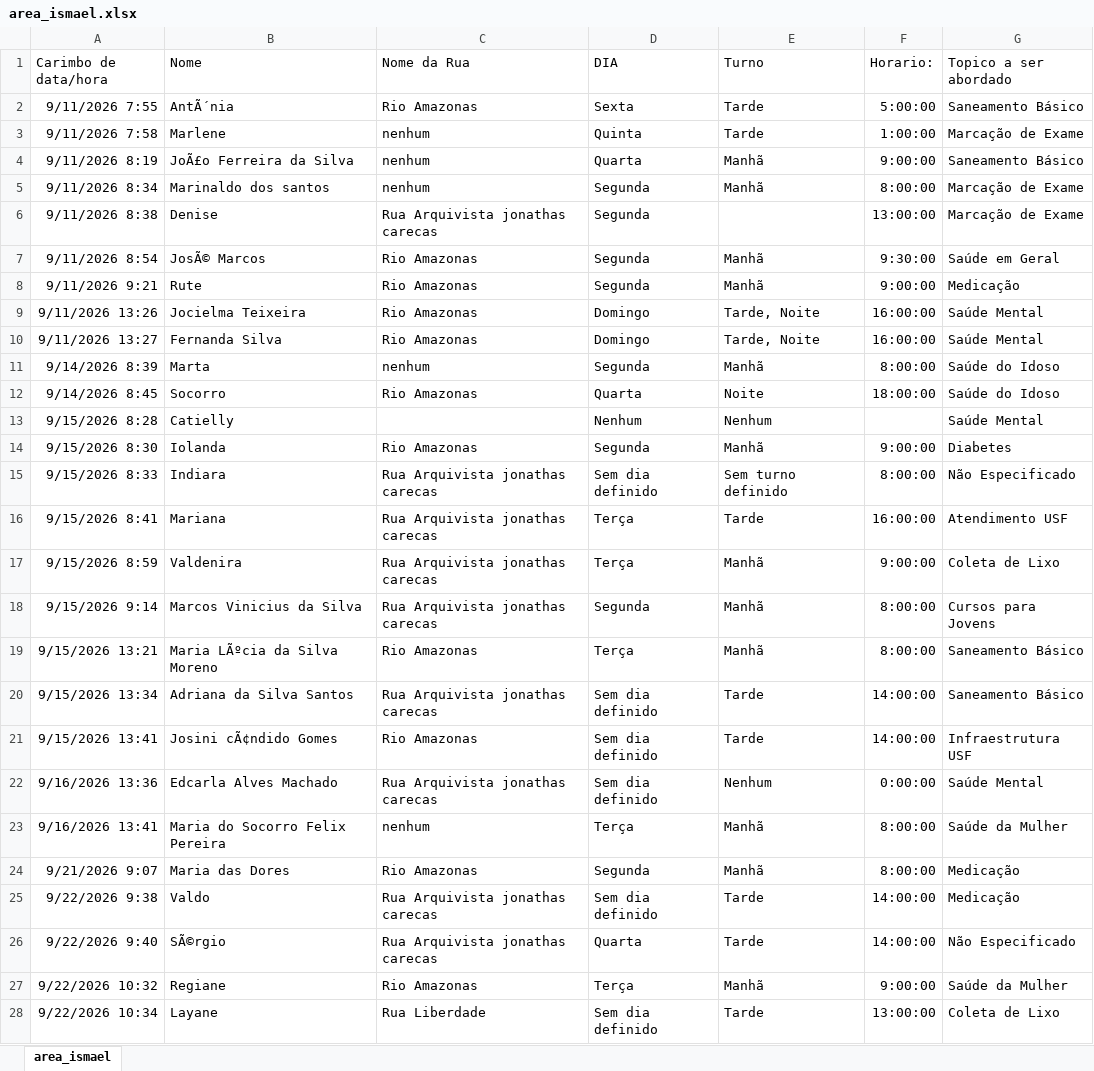
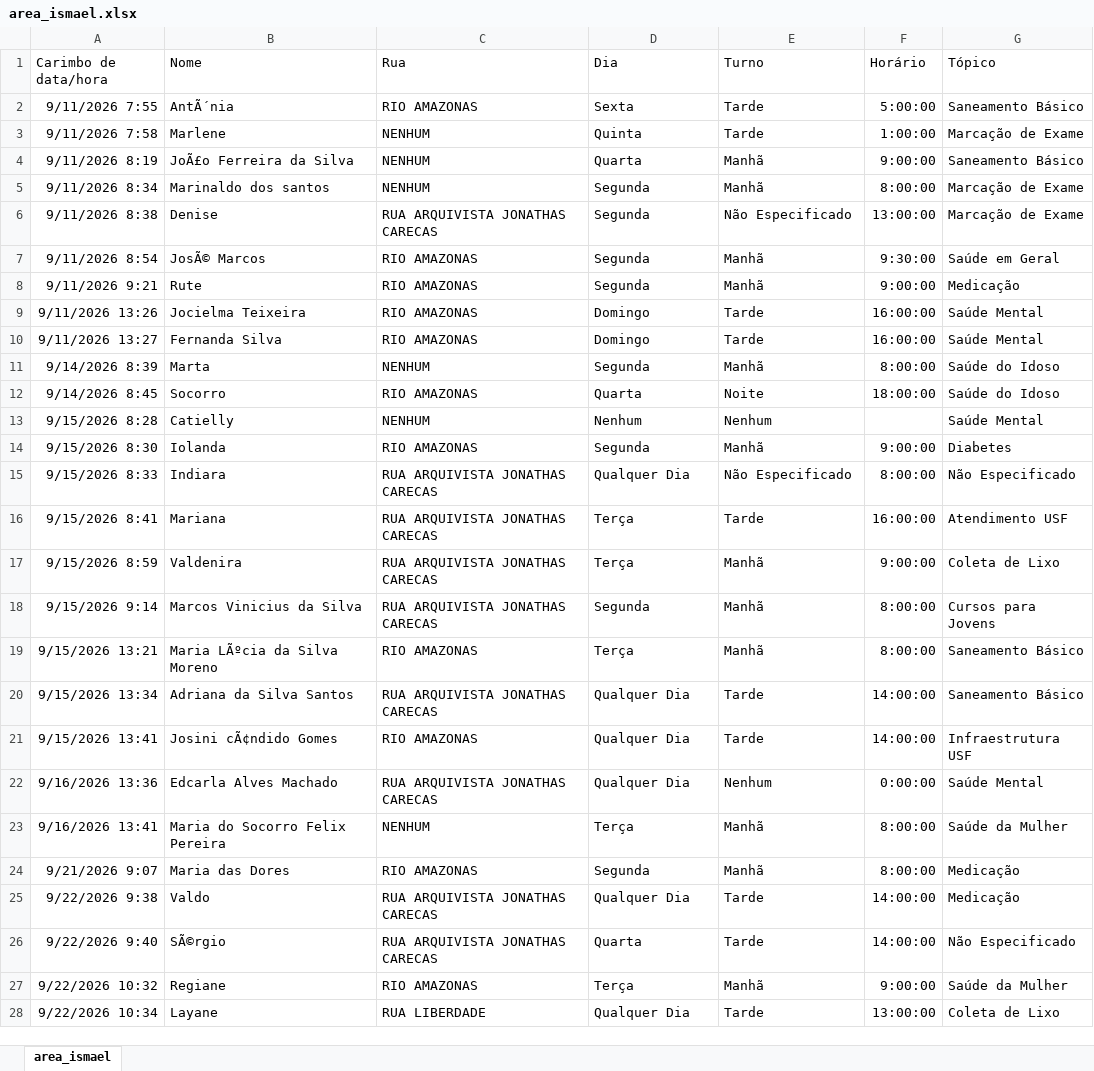
Before and after one commit to kennyow/AfirmSUS, an Excel workbook: area_ismael.xlsx, sheet area_ismael, drawn as a sheet; only a part is shown; values as stored, in another font and other column widths than the file's, no borders; the diff covers the shown part only; the diff names each change by its address in the sheet, - before the commit and + after, or states it on an @@ line.

```diff
--- a/area_ismael.xlsx (sheet area_ismael)
+++ b/area_ismael.xlsx (sheet area_ismael)
-C1: Nome da Rua
+C1: Rua
-D1: DIA
+D1: Dia
-F1: Horario:
+F1: Horário
-G1: Topico a ser abordado
+G1: Tópico
-C2 (Rua): Rio Amazonas
+C2 (Rua): RIO AMAZONAS
-C3:C5 (Rua): nenhum
+C3:C5 (Rua): NENHUM
-C6 (Rua): Rua Arquivista jonathas carecas
+C6 (Rua): RUA ARQUIVISTA JONATHAS CARECAS
-E6 (Turno): (empty)
+E6 (Turno): Não Especificado
-C7:C10 (Rua): Rio Amazonas
+C7:C10 (Rua): RIO AMAZONAS
-E9:E10 (Turno): Tarde, Noite
+E9:E10 (Turno): Tarde
-C11 (Rua): nenhum
+C11 (Rua): NENHUM
-C12 (Rua): Rio Amazonas
+C12 (Rua): RIO AMAZONAS
-C13 (Rua): (empty)
+C13 (Rua): NENHUM
-C14 (Rua): Rio Amazonas
+C14 (Rua): RIO AMAZONAS
-C15:C18 (Rua): Rua Arquivista jonathas carecas
+C15:C18 (Rua): RUA ARQUIVISTA JONATHAS CARECAS
-D15 (Dia): Sem dia definido
+D15 (Dia): Qualquer Dia
-E15 (Turno): Sem turno definido
+E15 (Turno): Não Especificado
-C19 (Rua): Rio Amazonas
+C19 (Rua): RIO AMAZONAS
-C20 (Rua): Rua Arquivista jonathas carecas
+C20 (Rua): RUA ARQUIVISTA JONATHAS CARECAS
-D20:D22 (Dia): Sem dia definido
+D20:D22 (Dia): Qualquer Dia
-C21 (Rua): Rio Amazonas
+C21 (Rua): RIO AMAZONAS
-C22 (Rua): Rua Arquivista jonathas carecas
+C22 (Rua): RUA ARQUIVISTA JONATHAS CARECAS
-C23 (Rua): nenhum
+C23 (Rua): NENHUM
-C24 (Rua): Rio Amazonas
+C24 (Rua): RIO AMAZONAS
-C25:C26 (Rua): Rua Arquivista jonathas carecas
+C25:C26 (Rua): RUA ARQUIVISTA JONATHAS CARECAS
-D25 (Dia): Sem dia definido
+D25 (Dia): Qualquer Dia
-C27 (Rua): Rio Amazonas
+C27 (Rua): RIO AMAZONAS
-C28 (Rua): Rua Liberdade
+C28 (Rua): RUA LIBERDADE
-D28 (Dia): Sem dia definido
+D28 (Dia): Qualquer Dia
```
Also changed, not shown: 10 edited cells elsewhere in this sheet, area_fernanda.xlsx, 1 other file.
